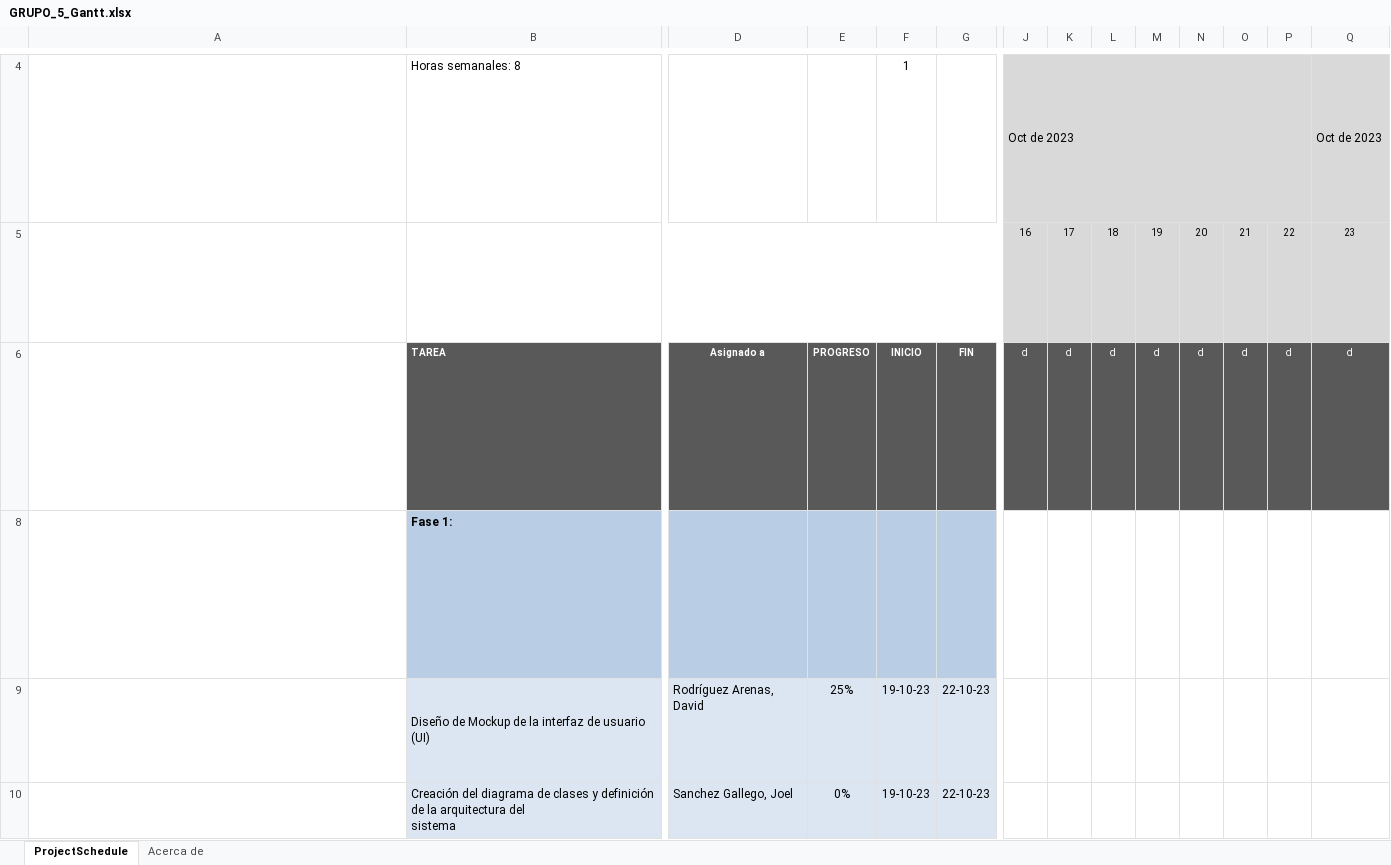
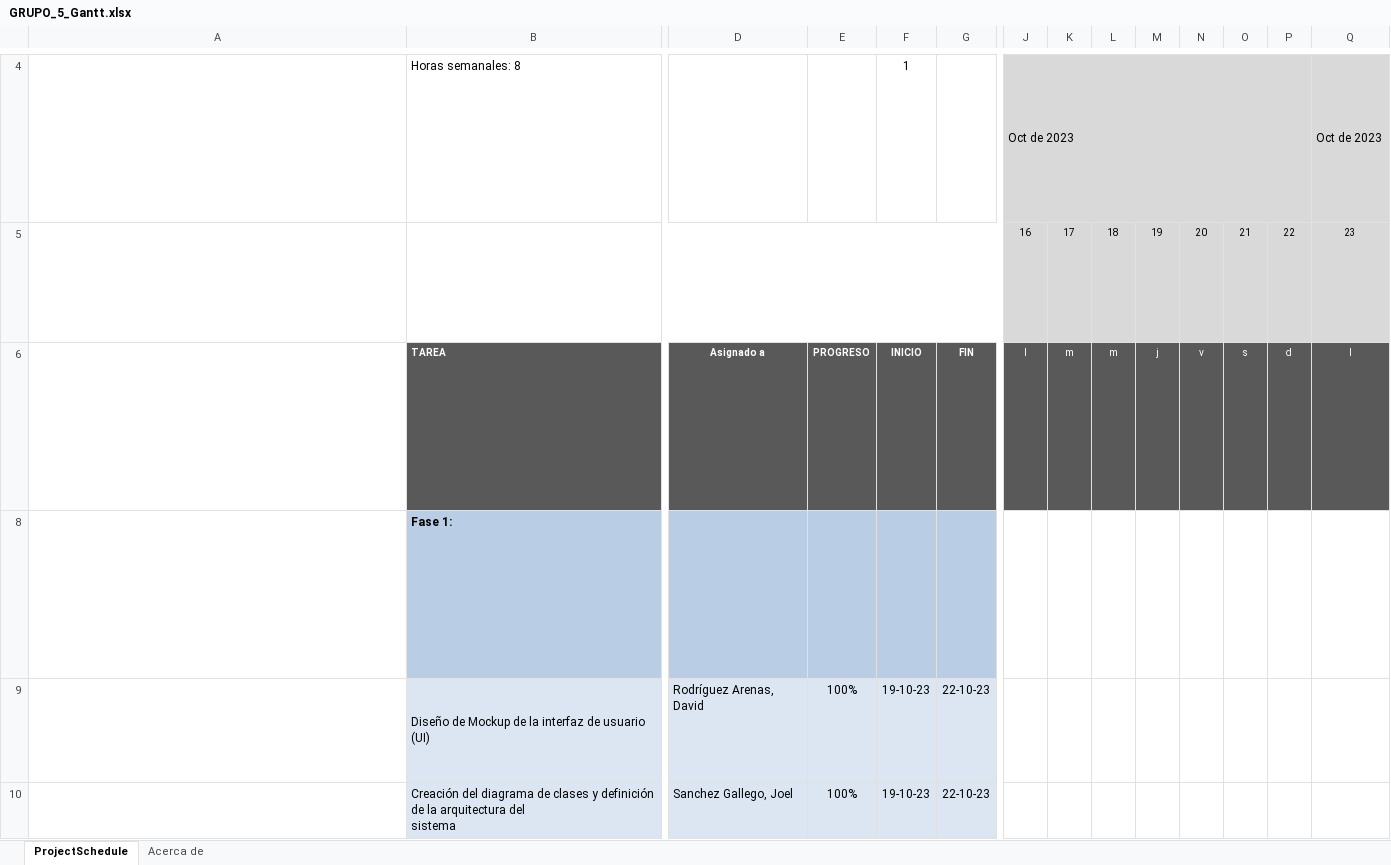
Before and after one commit to pepbote/proyectoDWESC, an Excel workbook: SEMANA1/GRUPO_5_Gantt.xlsx, sheet ProjectSchedule, drawn as a sheet; only a part is shown, gaps mark what is left out; long unchanged cells end in …; values as stored, in another font and other column widths than the file's, no borders; conditional formats not drawn; removed rows and columns are numbered as before the commit, all else as after; rows hold the shown columns only; ↵ is a line break in a cell; the diff covers the shown part only; the diff names each change by its address in the sheet, - before the commit and + after, or states it on an @@ line.

Commit message:
Add files via upload

```diff
--- a/SEMANA1/GRUPO_5_Gantt.xlsx (sheet ProjectSchedule)
+++ b/SEMANA1/GRUPO_5_Gantt.xlsx (sheet ProjectSchedule)
-row 6: Esta fila contiene los encabezados de la programación del proyecto posterior debajo de estos. ↵ Navegue desde la celda B6 a BL 6 para escuchar el contenido. La primera letra de cada día de la semana de la fecha encima de ese encabezado empieza en la celda I6 y continúa hasta la celda BL6. ↵ Todo el gráficos de escala de tiempo del proyecto está generados automáticamente en función de las fechas de inicio y finalización especificadas, con formatos condicionales. ↵ No modifique el contenido de las celdas en las columnas después de la columna I comenzando por la celda I7. | TAREA | Asignado a | PROGRESO | INICIO | FIN | d | d | d | d | d | d | d | d
+row 6: Esta fila contiene los encabezados de la programación del proyecto posterior debajo de estos. ↵ Navegue desde la celda B6 a BL 6 para escuchar el contenido. La primera letra de cada día de la semana de la fecha encima de ese encabezado empieza en la celda I6 y continúa hasta la celda BL6. ↵ Todo el gráficos de escala de tiempo del proyecto está generados automáticamente en función de las fechas de inicio y finalización especificadas, con formatos condicionales. ↵ No modifique el contenido de las celdas en las columnas después de la columna I comenzando por la celda I7. | TAREA | Asignado a | PROGRESO | INICIO | FIN | l | m | m | j | v | s | d | l
-E9: 25%
+E9: 100%
-E10: 0%
+E10: 100%
```
Also changed, not shown: 2 edited cells elsewhere in this sheet.
